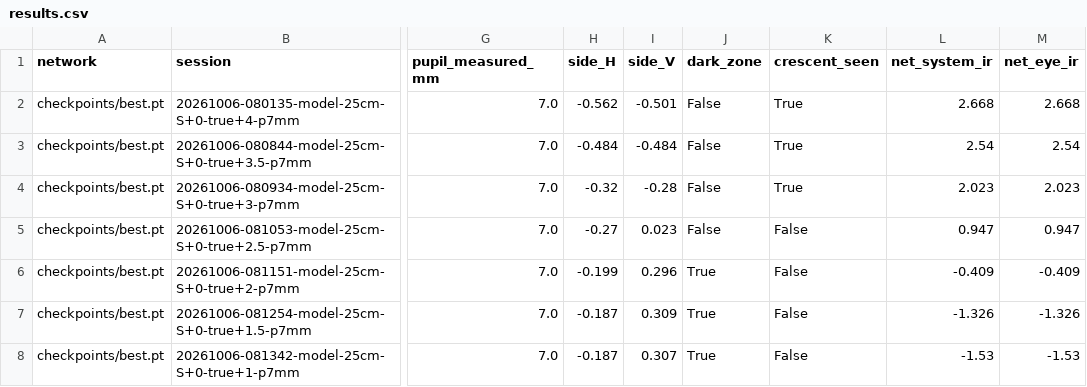
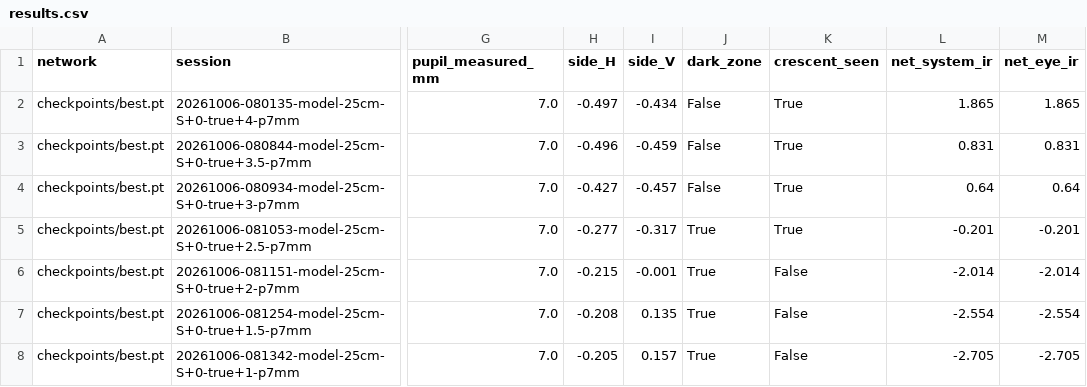
Before and after one commit to MierLi6566716/eyesim, a CSV file: model_eye/results/F1_25cm_nolens_7mm/results.csv, drawn as a sheet; only a part is shown, gaps mark what is left out; the diff covers the shown part only; the diff names each change by its address in the sheet, - before the commit and + after, or states it on an @@ line.

```diff
--- a/model_eye/results/F1_25cm_nolens_7mm/results.csv
+++ b/model_eye/results/F1_25cm_nolens_7mm/results.csv
-H2 (side_H): -0.562
+H2 (side_H): -0.497
-I2 (side_V): -0.501
+I2 (side_V): -0.434
-L2 (net_system_ir): 2.668
+L2 (net_system_ir): 1.865
-M2 (net_eye_ir): 2.668
+M2 (net_eye_ir): 1.865
-H3 (side_H): -0.484
+H3 (side_H): -0.496
-I3 (side_V): -0.484
+I3 (side_V): -0.459
-L3 (net_system_ir): 2.54
+L3 (net_system_ir): 0.831
-M3 (net_eye_ir): 2.54
+M3 (net_eye_ir): 0.831
-H4 (side_H): -0.32
+H4 (side_H): -0.427
-I4 (side_V): -0.28
+I4 (side_V): -0.457
-L4 (net_system_ir): 2.023
+L4 (net_system_ir): 0.64
-M4 (net_eye_ir): 2.023
+M4 (net_eye_ir): 0.64
-H5 (side_H): -0.27
+H5 (side_H): -0.277
-I5 (side_V): 0.023
+I5 (side_V): -0.317
-J5 (dark_zone): False
+J5 (dark_zone): True
-K5 (crescent_seen): False
+K5 (crescent_seen): True
-L5 (net_system_ir): 0.947
+L5 (net_system_ir): -0.201
-M5 (net_eye_ir): 0.947
+M5 (net_eye_ir): -0.201
-H6 (side_H): -0.199
+H6 (side_H): -0.215
-I6 (side_V): 0.296
+I6 (side_V): -0.001
-L6 (net_system_ir): -0.409
+L6 (net_system_ir): -2.014
-M6 (net_eye_ir): -0.409
+M6 (net_eye_ir): -2.014
-H7 (side_H): -0.187
+H7 (side_H): -0.208
-I7 (side_V): 0.309
+I7 (side_V): 0.135
-L7 (net_system_ir): -1.326
+L7 (net_system_ir): -2.554
-M7 (net_eye_ir): -1.326
+M7 (net_eye_ir): -2.554
-H8 (side_H): -0.187
+H8 (side_H): -0.205
-I8 (side_V): 0.307
+I8 (side_V): 0.157
-L8 (net_system_ir): -1.53
+L8 (net_system_ir): -2.705
-M8 (net_eye_ir): -1.53
+M8 (net_eye_ir): -2.705
```
Also changed, not shown: 126 edited cells elsewhere in this file, model_eye/results/C_37cm_nolens_7mm/results.csv, model_eye/results/D1_37cm_nolens_5mm/results.csv, 40 other files.
